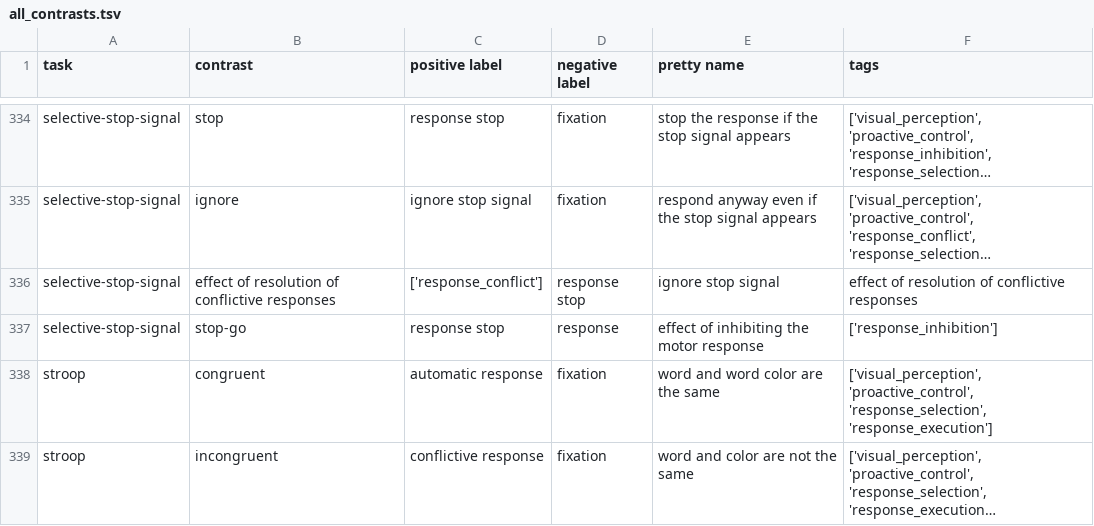
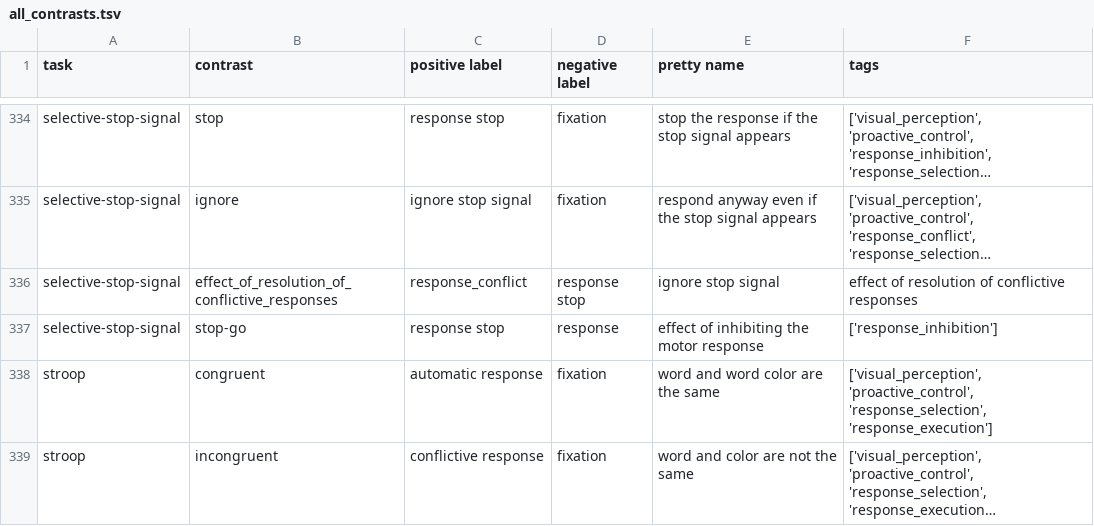
Before and after one commit to individual-brain-charting/public_analysis_code, a TSV file: ibc_data/all_contrasts.tsv, drawn as a sheet; only a part is shown, gaps mark what is left out; long unchanged cells end in …; the diff names each change by its address in the sheet, - before the commit and + after, or states it on an @@ line.

Commit message:
CLEANUP: replace space by underscore in task and contrast columns

```diff
--- a/ibc_data/all_contrasts.tsv
+++ b/ibc_data/all_contrasts.tsv
-B336 (contrast): effect of resolution of conflictive responses
+B336 (contrast): effect_of_resolution_of_conflictive_responses
-C336 (positive label): ['response_conflict']
+C336 (positive label): response_conflict
```
